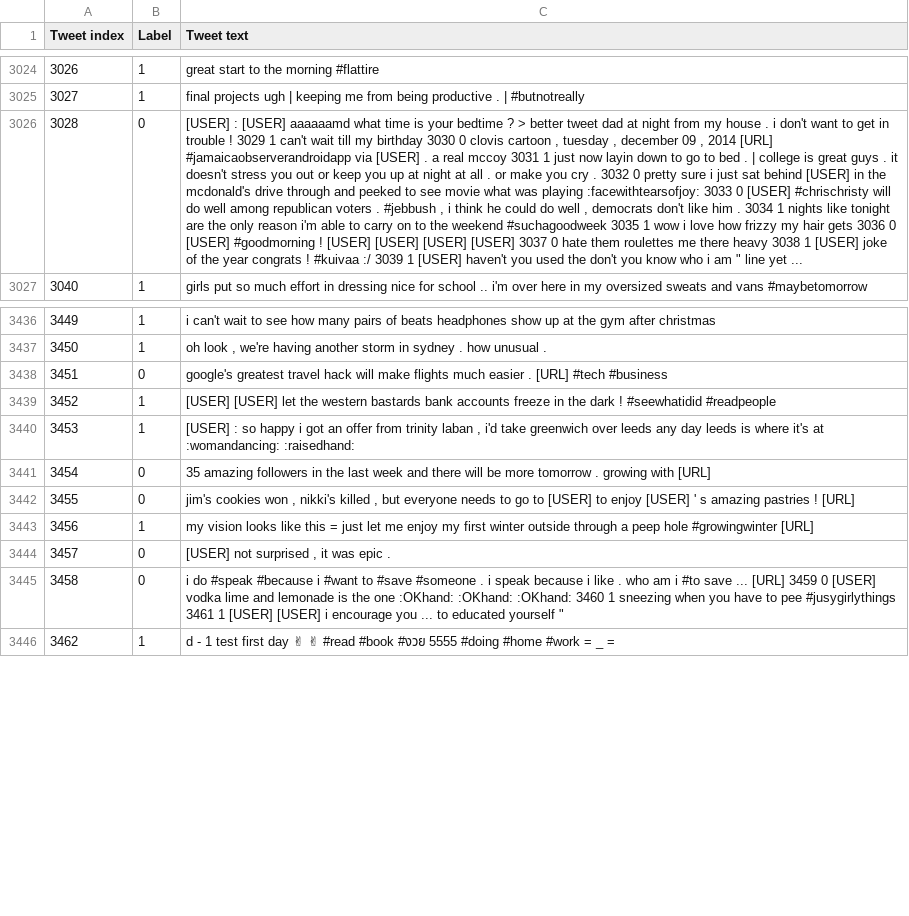
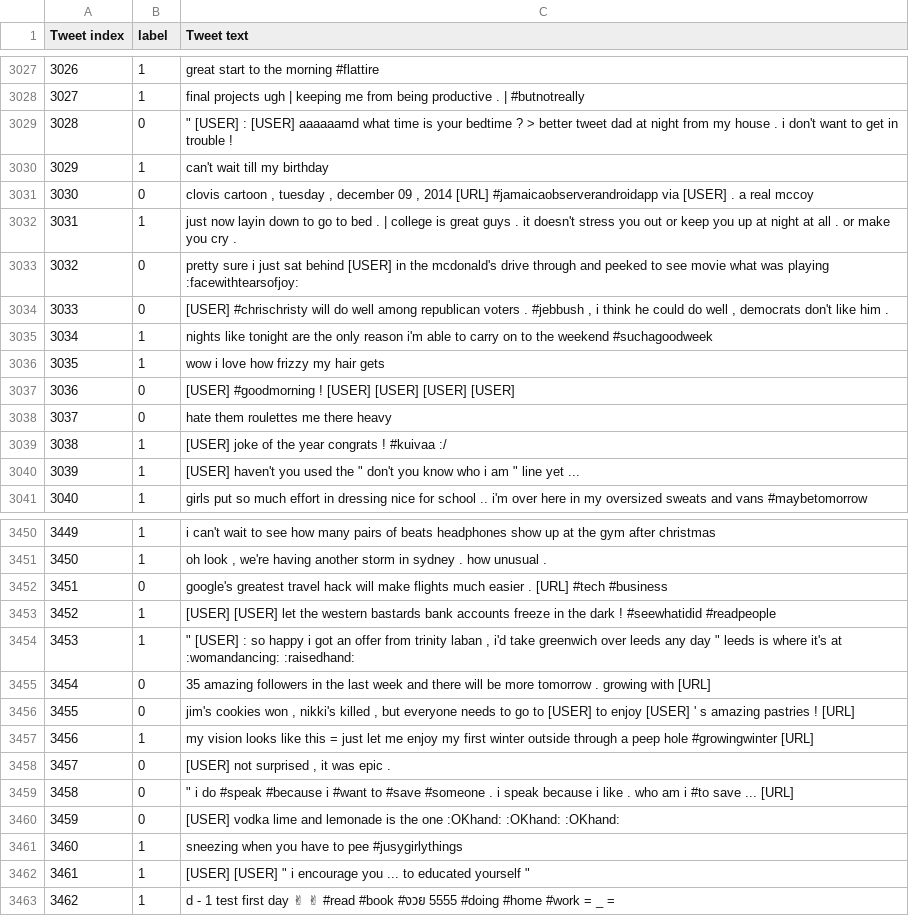
Before and after one commit to karenacorn99/Irony-Detection-in-English-Tweets, a CSV file: irony detection/preprocessed/taskA/train.csv, drawn as a sheet; only a part is shown, gaps mark what is left out; addresses are those after the commit; the diff covers the shown part only; the diff names each change by its address in the sheet, - before the commit and + after, or states it on an @@ line.

```diff
--- a/irony detection/preprocessed/taskA/train.csv
+++ b/irony detection/preprocessed/taskA/train.csv
-B1: Label
+B1: label
-C3029 (Tweet text): [USER] : [USER] aaaaaamd what time is your bedtime ? > better tweet dad at night from my house . i don't want to get in trouble ! 3029 1 can't wait till my birthday 3030 0 clovis cartoon , tuesday , december 09 , 2014 [URL] #jamaicaobserverandroidapp via [USER] . a real mccoy 3031 1 just now layin down to go to bed . | college is great guys . it doesn't stress you out or keep you up at night at all . or make you cry . 3032 0 pretty sure i just sat behind [USER] in the mcdonald's drive through and peeked to see movie what was playing :facewithtearsofjoy: 3033 0 [USER] #chrischristy will do well among republican voters . #jebbush , i think he could do well , democrats don't like him . 3034 1 nights like tonight are the only reason i'm able to carry on to the weekend #suchagoodweek 3035 1 wow i love how frizzy my hair gets 3036 0 [USER] #goodmorning ! [USER] [USER] [USER] [USER] 3037 0 hate them roulettes me there heavy 3038 1 [USER] joke of the year congrats ! #kuivaa :/ 3039 1 [USER] haven't you used the don't you know who i am " line yet ...
+C3029 (Tweet text): " [USER] : [USER] aaaaaamd what time is your bedtime ? > better tweet dad at night from my house . i don't want to get in trouble !
+row 3030: 3029 | 1 | can't wait till my birthday
+row 3031: 3030 | 0 | clovis cartoon , tuesday , december 09 , 2014 [URL] #jamaicaobserverandroidapp via [USER] . a real mccoy
+row 3032: 3031 | 1 | just now layin down to go to bed . | college is great guys . it doesn't stress you out or keep you up at night at all . or make you cry .
+row 3033: 3032 | 0 | pretty sure i just sat behind [USER] in the mcdonald's drive through and peeked to see movie what was playing :facewithtearsofjoy:
+row 3034: 3033 | 0 | [USER] #chrischristy will do well among republican voters . #jebbush , i think he could do well , democrats don't like him .
+row 3035: 3034 | 1 | nights like tonight are the only reason i'm able to carry on to the weekend #suchagoodweek
+row 3036: 3035 | 1 | wow i love how frizzy my hair gets
+row 3037: 3036 | 0 | [USER] #goodmorning ! [USER] [USER] [USER] [USER]
+row 3038: 3037 | 0 | hate them roulettes me there heavy
+row 3039: 3038 | 1 | [USER] joke of the year congrats ! #kuivaa :/
+row 3040: 3039 | 1 | [USER] haven't you used the " don't you know who i am " line yet ...
-C3454 (Tweet text): [USER] : so happy i got an offer from trinity laban , i'd take greenwich over leeds any day leeds is…
+C3454 (Tweet text): " [USER] : so happy i got an offer from trinity laban , i'd take greenwich over leeds any day " leeds is…
-C3459 (Tweet text): i do #speak #because i #want to #save #someone . i speak because i like . who am i #to save ... [URL] 3459 0 [USER] vodka lime and lemonade is the one :OKhand: :OKhand: :OKhand: 3460 1 sneezing when you have to pee #jusygirlythings 3461 1 [USER] [USER] i encourage you ... to educated yourself "
+C3459 (Tweet text): " i do #speak #because i #want to #save #someone . i speak because i like . who am i #to save ... [URL]
+row 3460: 3459 | 0 | [USER] vodka lime and lemonade is the one :OKhand: :OKhand: :OKhand:
+row 3461: 3460 | 1 | sneezing when you have to pee #jusygirlythings
+row 3462: 3461 | 1 | [USER] [USER] " i encourage you ... to educated yourself "
```
Also changed, not shown: 3 added rows and 62 edited cells elsewhere in this file, irony detection/preprocessed/taskA/test.csv, 1 other file.
